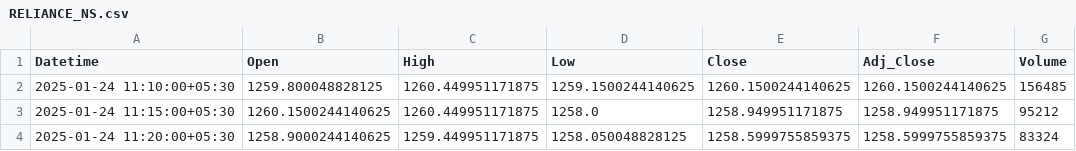
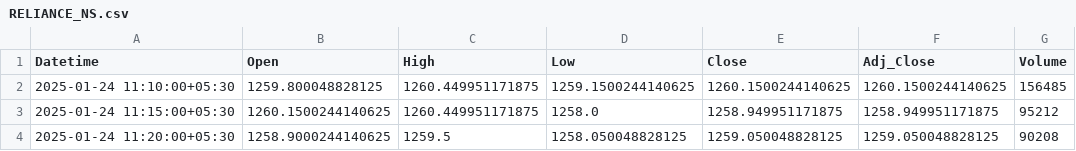
Before and after one commit to chiragpalan/stock_predictions_rnn_v3, a CSV file: temp_csv/RELIANCE_NS.csv, drawn as a sheet.

```diff
--- a/temp_csv/RELIANCE_NS.csv
+++ b/temp_csv/RELIANCE_NS.csv
@@ -3,2 +3,2 @@ Datetime,Open,High,Low,Close,Adj_Close,Volume
 2025-01-24 11:15:00+05:30,1260.1500244140625,1260.449951171875,1258.0,1258.949951171875,1258.949951171875,95212
-2025-01-24 11:20:00+05:30,1258.9000244140625,1259.449951171875,1258.050048828125,1258.5999755859375,1258.5999755859375,83324
+2025-01-24 11:20:00+05:30,1258.9000244140625,1259.5,1258.050048828125,1259.050048828125,1259.050048828125,90208
```
Also changed, not shown: temp_csv/HDFCBANK_NS.csv, temp_csv/INFY_NS.csv, 3 other files.
